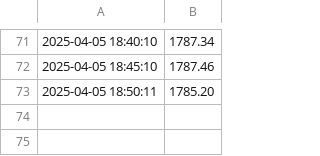
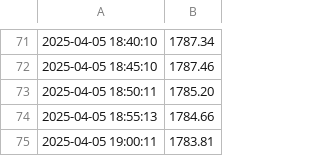
Before and after one commit to AntoineSTR/crypto_dashboard, a CSV file: data/data.csv, drawn as a sheet; only a part is shown, gaps mark what is left out.

```diff
--- a/data/data.csv
+++ b/data/data.csv
@@ -73 +73,3 @@
 2025-04-05 18:50:11,1785.20
+2025-04-05 18:55:13,1784.66
+2025-04-05 19:00:11,1783.81
```
Also changed, not shown: 3 other files.
